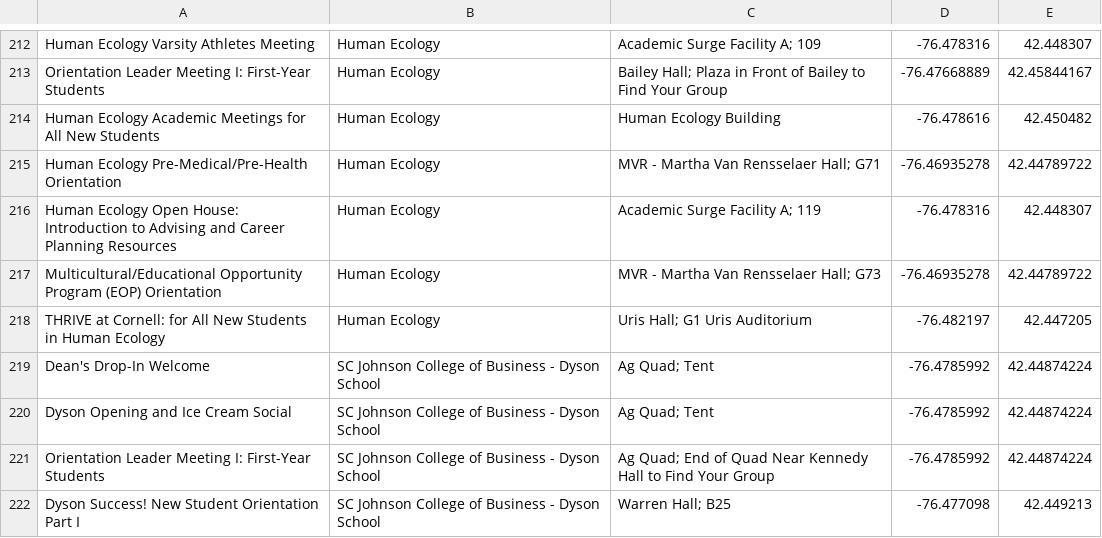
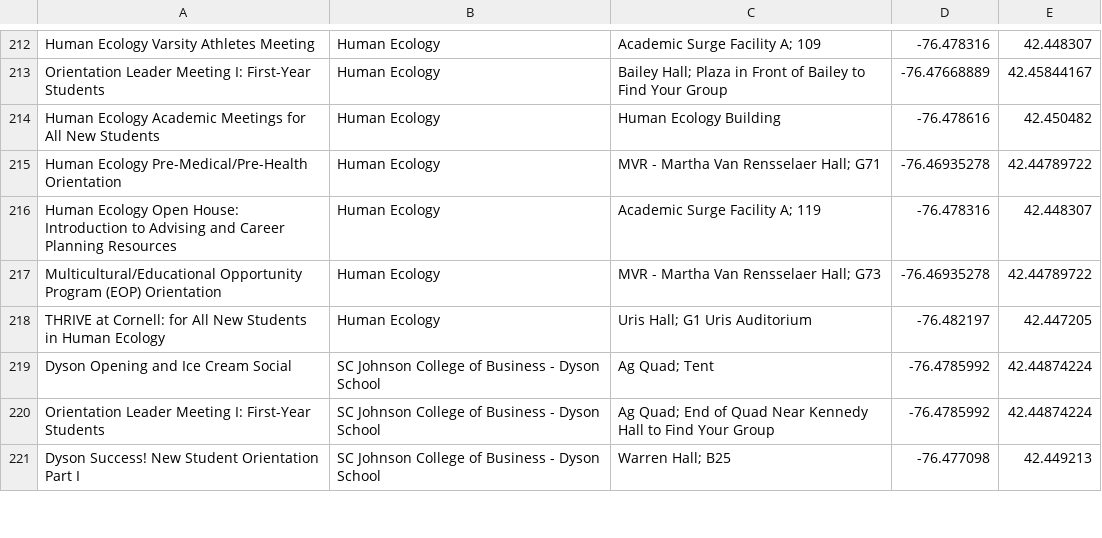
Before and after one commit to cornell-dti/o-week-backend, a CSV file: functions/out.csv, drawn as a sheet; only a part is shown, gaps mark what is left out; the diff names each change by its address in the sheet, - before the commit and + after, or states it on an @@ line.

```diff
--- a/functions/out.csv
+++ b/functions/out.csv
-row 219: Dean's Drop-In Welcome | SC Johnson College of Business - Dyson School | Ag Quad; Tent | -76.4785992 | 42.44874224
```
Also changed, not shown: 5 other files.
